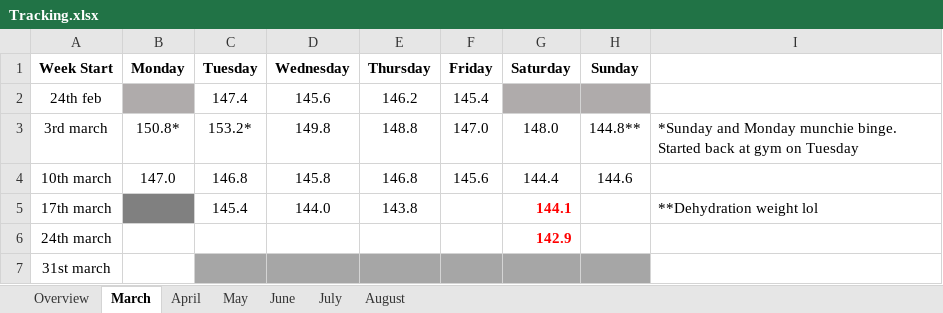
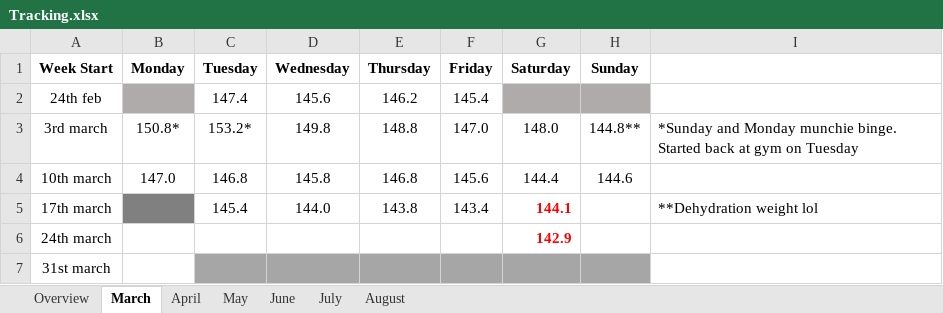
Before and after one commit to Radical-Apathy/Learning, an Excel workbook: Tracking.xlsx, sheet March, drawn as a sheet; values as stored, in another font and other column widths than the file's, no borders; the diff names each change by its address in the sheet, - before the commit and + after, or states it on an @@ line.

Commit message:
updating stats

```diff
--- a/Tracking.xlsx (sheet March)
+++ b/Tracking.xlsx (sheet March)
-F5 (Friday): (empty)
+F5 (Friday): 143.4
```
